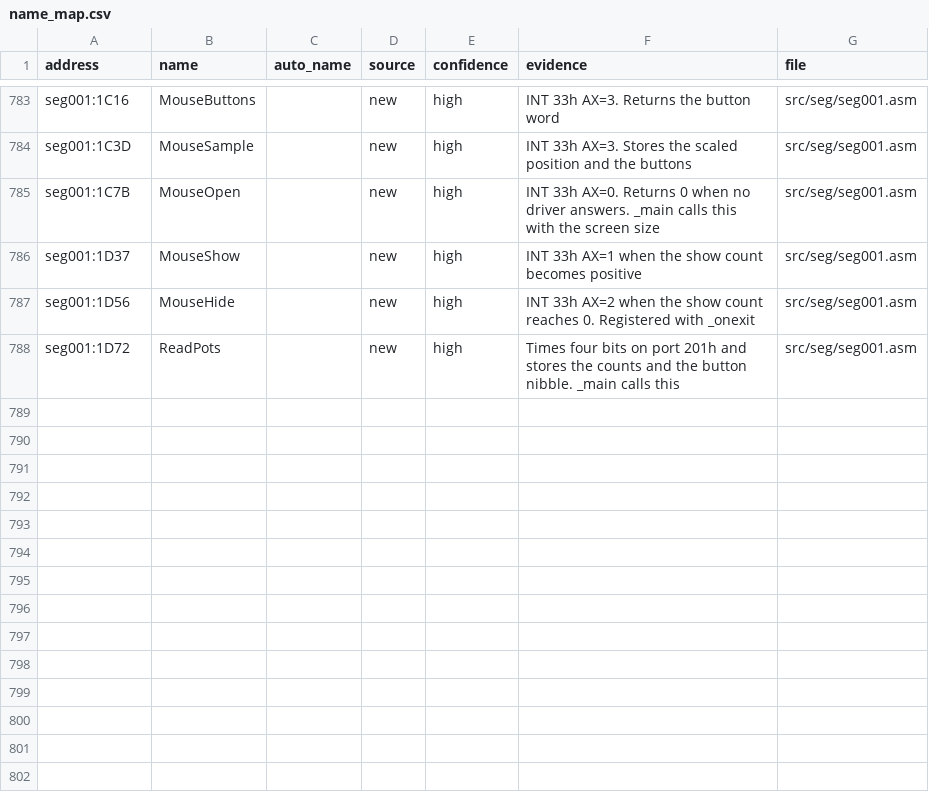
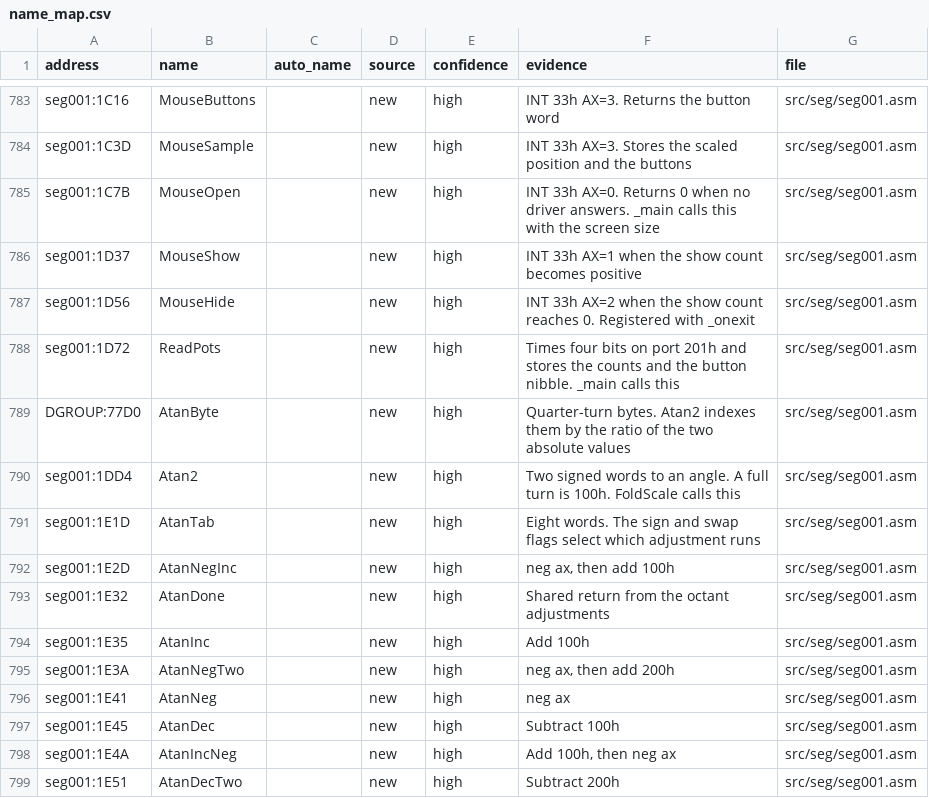
Before and after one commit to abdulahmad/NHL94PC, a CSV file: docs/name_map.csv, drawn as a sheet; only a part is shown, gaps mark what is left out.

```diff
--- a/docs/name_map.csv
+++ b/docs/name_map.csv
@@ -788 +788,12 @@ seg001:1D56,MouseHide,,new,high,"INT 33h AX=2 when the show count reaches 0. Reg
 seg001:1D72,ReadPots,,new,high,"Times four bits on port 201h and stores the counts and the button nibble. _main calls this",src/seg/seg001.asm
+DGROUP:77D0,AtanByte,,new,high,"Quarter-turn bytes. Atan2 indexes them by the ratio of the two absolute values",src/seg/seg001.asm
+seg001:1DD4,Atan2,,new,high,"Two signed words to an angle. A full turn is 100h. FoldScale calls this",src/seg/seg001.asm
+seg001:1E1D,AtanTab,,new,high,"Eight words. The sign and swap flags select which adjustment runs",src/seg/seg001.asm
+seg001:1E2D,AtanNegInc,,new,high,"neg ax, then add 100h",src/seg/seg001.asm
+seg001:1E32,AtanDone,,new,high,"Shared return from the octant adjustments",src/seg/seg001.asm
+seg001:1E35,AtanInc,,new,high,"Add 100h",src/seg/seg001.asm
+seg001:1E3A,AtanNegTwo,,new,high,"neg ax, then add 200h",src/seg/seg001.asm
+seg001:1E41,AtanNeg,,new,high,"neg ax",src/seg/seg001.asm
+seg001:1E45,AtanDec,,new,high,"Subtract 100h",src/seg/seg001.asm
+seg001:1E4A,AtanIncNeg,,new,high,"Add 100h, then neg ax",src/seg/seg001.asm
+seg001:1E51,AtanDecTwo,,new,high,"Subtract 200h",src/seg/seg001.asm
```
Also changed, not shown: 4 other files.
